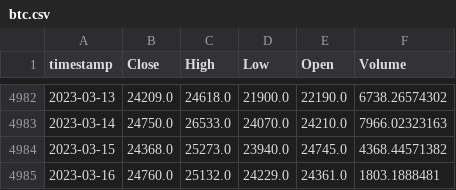
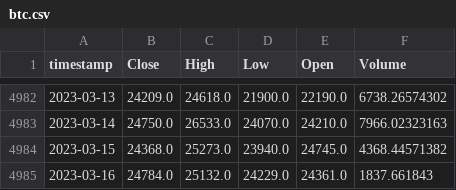
Before and after one commit to AxelCrypto/Final, a CSV file: data/datos/btc.csv, drawn as a sheet; only a part is shown, gaps mark what is left out.

Commit message:
update_data

```diff
--- a/data/datos/btc.csv
+++ b/data/datos/btc.csv
@@ -4984,2 +4984,2 @@ timestamp,Close,High,Low,Open,Volume
 2023-03-15,24368.0,25273.0,23940.0,24745.0,4368.44571382
-2023-03-16,24760.0,25132.0,24229.0,24361.0,1803.1888481
+2023-03-16,24784.0,25132.0,24229.0,24361.0,1837.661843
```
Also changed, not shown: data/datos/dxy.csv, data/datos/merged_M2s.csv, 1 other file.
